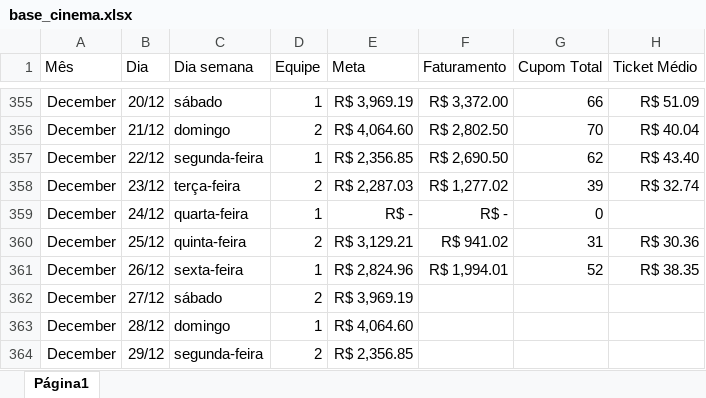
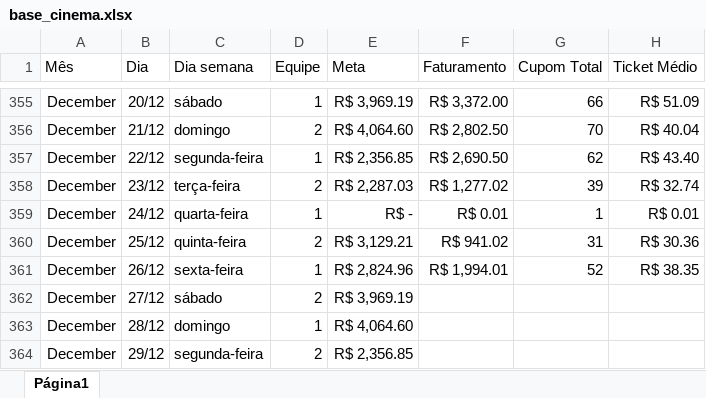
Before and after one commit to alexpereira82log-ui/scada_cafe, an Excel workbook: base_cinema.xlsx, sheet Página1, drawn as a sheet; only a part is shown, gaps mark what is left out; values as stored, in another font and other column widths than the file's, no borders; charts and pictures not drawn; the diff names each change by its address in the sheet, - before the commit and + after, or states it on an @@ line.

```diff
--- a/base_cinema.xlsx (sheet Página1)
+++ b/base_cinema.xlsx (sheet Página1)
-F359 (Faturamento): R$ -
+F359 (Faturamento): R$ 0.01
-G359 (Cupom Total): 0
+G359 (Cupom Total): 1
-H359 (Ticket Médio): (empty)
+H359 (Ticket Médio): R$ 0.01
```
Also changed, not shown: 5 other files.
